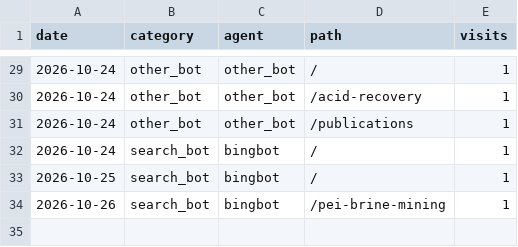
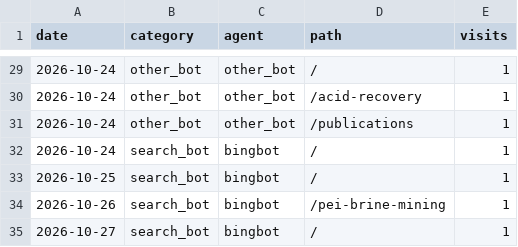
Before and after one commit to d-golubenko/d-golubenko.github.io, a CSV file: analytics/all-days.csv, drawn as a sheet; only a part is shown, gaps mark what is left out; the diff names each change by its address in the sheet, - before the commit and + after, or states it on an @@ line.

```diff
--- a/analytics/all-days.csv
+++ b/analytics/all-days.csv
+row 35: 2026-10-27 | search_bot | bingbot | / | 1
```
Also changed, not shown: 2 other files.
